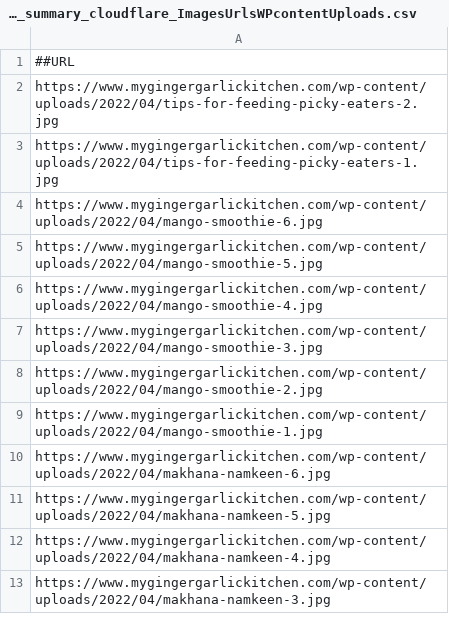
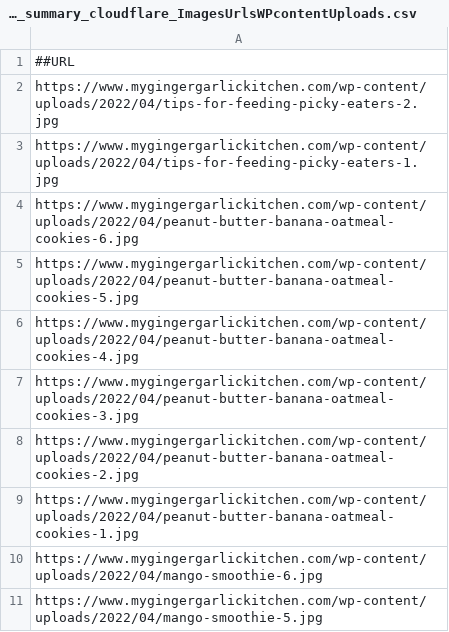
Before and after one commit to abhishek-paliwal/PROJECTS-REACTJS, a CSV file: app-mggk01-image-finder/src/data/data_in/mggk_summary_cloudflare_ImagesUrlsWPcontentUploads.csv, drawn as a sheet; only a part is shown; the shorter side is filled out with more unchanged rows; the diff names each change by its address in the sheet, - before the commit and + after, or states it on an @@ line.

```diff
--- a/app-mggk01-image-finder/src/data/data_in/mggk_summary_cloudflare_ImagesUrlsWPcontentUploads.csv
+++ b/app-mggk01-image-finder/src/data/data_in/mggk_summary_cloudflare_ImagesUrlsWPcontentUploads.csv
+row 4: https://www.mygingergarlickitchen.com/wp-content/uploads/2022/04/peanut-butter-banana-oatmeal-cookies-6.jpg
+row 5: https://www.mygingergarlickitchen.com/wp-content/uploads/2022/04/peanut-butter-banana-oatmeal-cookies-5.jpg
+row 6: https://www.mygingergarlickitchen.com/wp-content/uploads/2022/04/peanut-butter-banana-oatmeal-cookies-4.jpg
+row 7: https://www.mygingergarlickitchen.com/wp-content/uploads/2022/04/peanut-butter-banana-oatmeal-cookies-3.jpg
+row 8: https://www.mygingergarlickitchen.com/wp-content/uploads/2022/04/peanut-butter-banana-oatmeal-cookies-2.jpg
+row 9: https://www.mygingergarlickitchen.com/wp-content/uploads/2022/04/peanut-butter-banana-oatmeal-cookies-1.jpg
```
Also changed, not shown: 3 other files.
